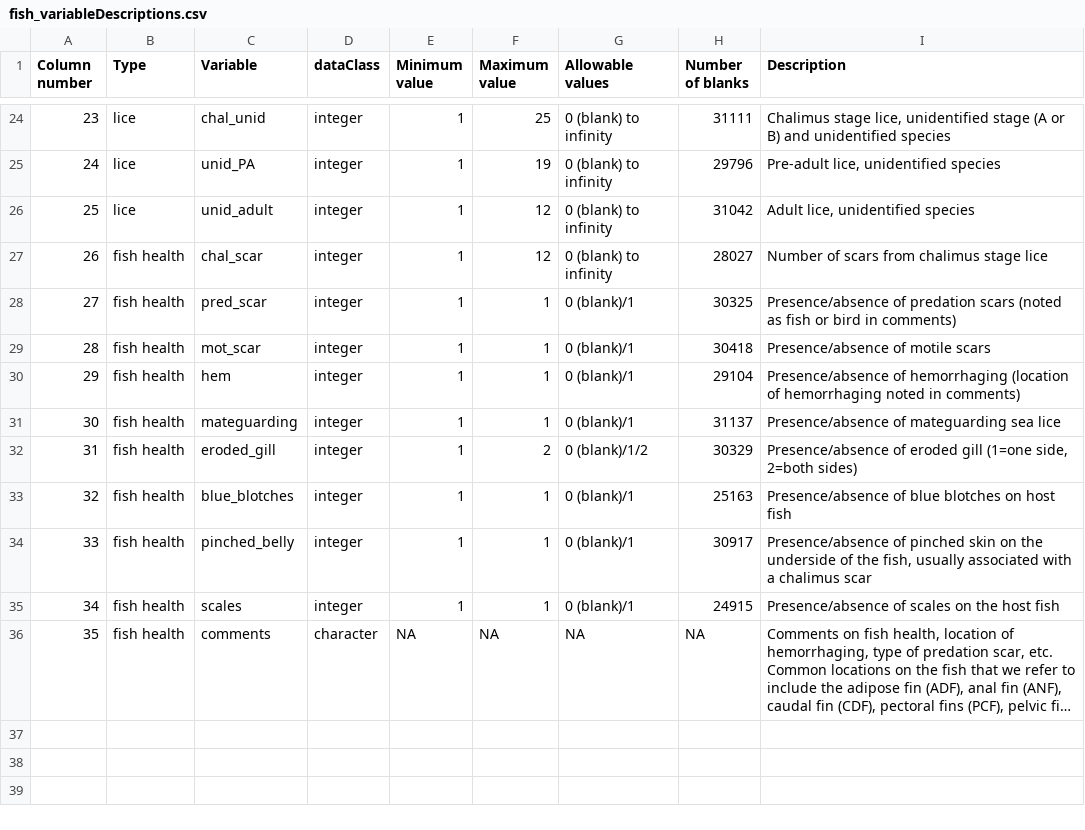
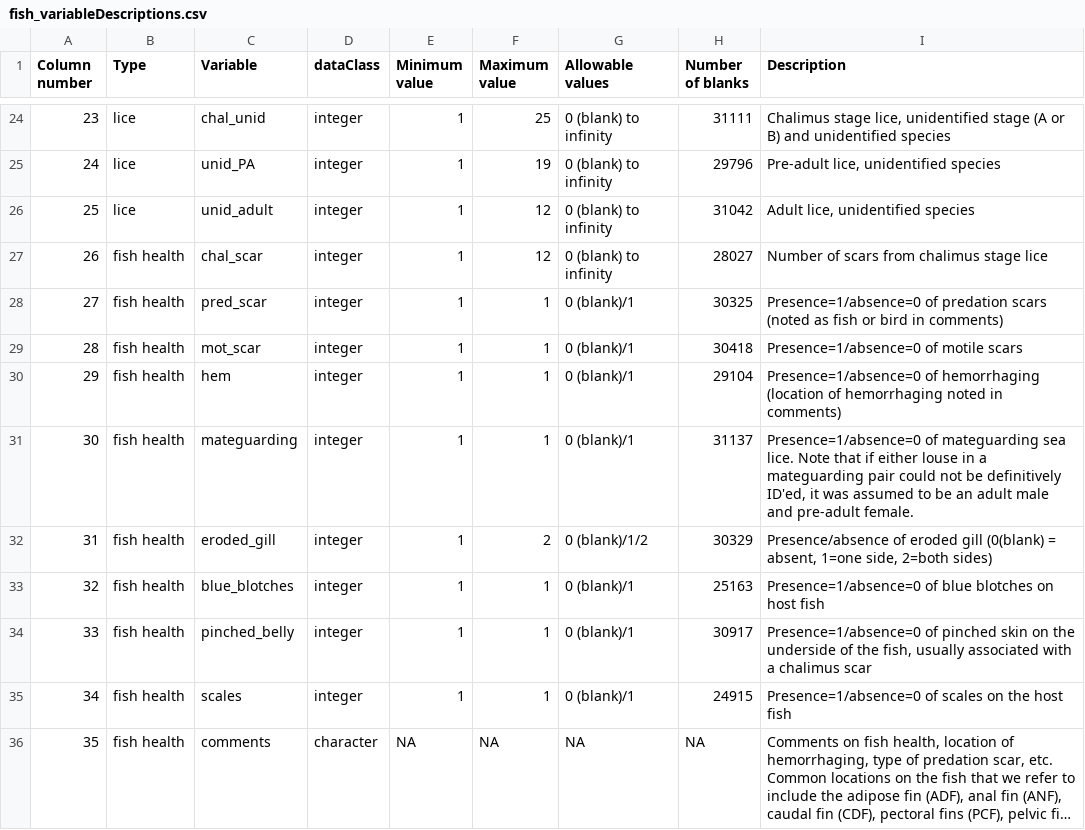
Before and after one commit to sjpeacock/Sea-lice-database, a CSV file: Metadata/fish_variableDescriptions.csv, drawn as a sheet; only a part is shown, gaps mark what is left out; long unchanged cells end in …; the diff names each change by its address in the sheet, - before the commit and + after, or states it on an @@ line.

```diff
--- a/Metadata/fish_variableDescriptions.csv
+++ b/Metadata/fish_variableDescriptions.csv
-I28 (Description): Presence/absence of predation…
+I28 (Description): Presence=1/absence=0 of predation…
-I29 (Description): Presence/absence of motile scars
+I29 (Description): Presence=1/absence=0 of motile scars
-I30 (Description): Presence/absence of hemorrhaging…
+I30 (Description): Presence=1/absence=0 of hemorrhaging…
-I31 (Description): Presence/absence of mateguarding sea lice
+I31 (Description): Presence=1/absence=0 of mateguarding sea lice. Note that if either louse in a mateguarding pair could not be definitively ID'ed, it was assumed to be an adult male and pre-adult female.
-I32 (Description): …eroded gill (1=one side, 2=both…
+I32 (Description): …eroded gill (0(blank) = absent, 1=one side, 2=both…
-I33 (Description): Presence/absence of blue…
+I33 (Description): Presence=1/absence=0 of blue…
-I34 (Description): Presence/absence of pinched…
+I34 (Description): Presence=1/absence=0 of pinched…
-I35 (Description): Presence/absence of scales on the host fish
+I35 (Description): Presence=1/absence=0 of scales on the host fish
```
Also changed, not shown: Data/BroughtonSeaLice_siteData.csv, 6 other files.
